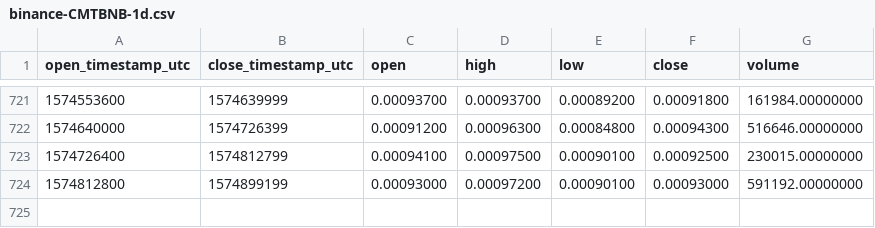
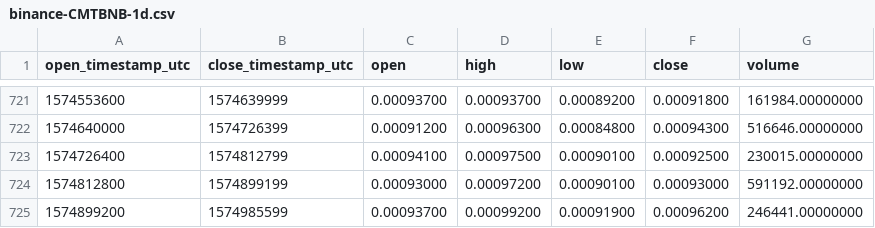
Before and after one commit to cryptobigbro/binance-CMTBNB, a CSV file: binance-CMTBNB-1d.csv, drawn as a sheet; only a part is shown, gaps mark what is left out.

Commit message:
Update OHLCV data.

```diff
--- a/binance-CMTBNB-1d.csv
+++ b/binance-CMTBNB-1d.csv
@@ -724 +724,2 @@ open_timestamp_utc,close_timestamp_utc,open,high,low,close,volume
 1574812800,1574899199,0.00093000,0.00097200,0.00090100,0.00093000,591192.00000000
+1574899200,1574985599,0.00093700,0.00099200,0.00091900,0.00096200,246441.00000000
```
Also changed, not shown: 1 other file.
